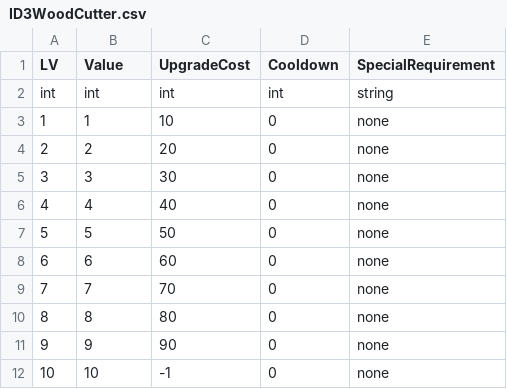
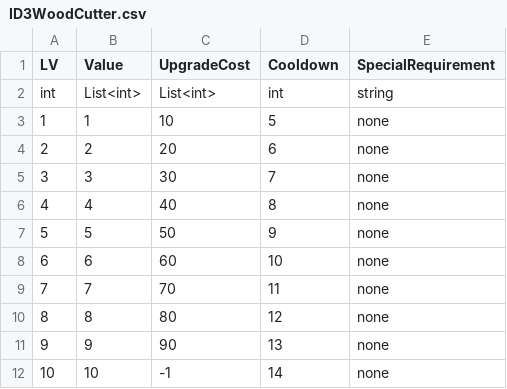
Before and after one commit to FF-OGC/tycoon-game, a CSV file: TycoonGame/Assets/BuildingConfigCSV/ID3WoodCutter.csv, drawn as a sheet.

```diff
--- a/TycoonGame/Assets/BuildingConfigCSV/ID3WoodCutter.csv
+++ b/TycoonGame/Assets/BuildingConfigCSV/ID3WoodCutter.csv
@@ -1,12 +1,12 @@
 LV,Value,UpgradeCost,Cooldown,SpecialRequirement
-int,int,int,int,string
-1,1,10,0,none
-2,2,20,0,none
-3,3,30,0,none
-4,4,40,0,none
-5,5,50,0,none
-6,6,60,0,none
-7,7,70,0,none
-8,8,80,0,none
-9,9,90,0,none
-10,10,-1,0,none
+int,List<int>,List<int>,int,string
+1,1,10,5,none
+2,2,20,6,none
+3,3,30,7,none
+4,4,40,8,none
+5,5,50,9,none
+6,6,60,10,none
+7,7,70,11,none
+8,8,80,12,none
+9,9,90,13,none
+10,10,-1,14,none
```
Also changed, not shown: 52 other files.
